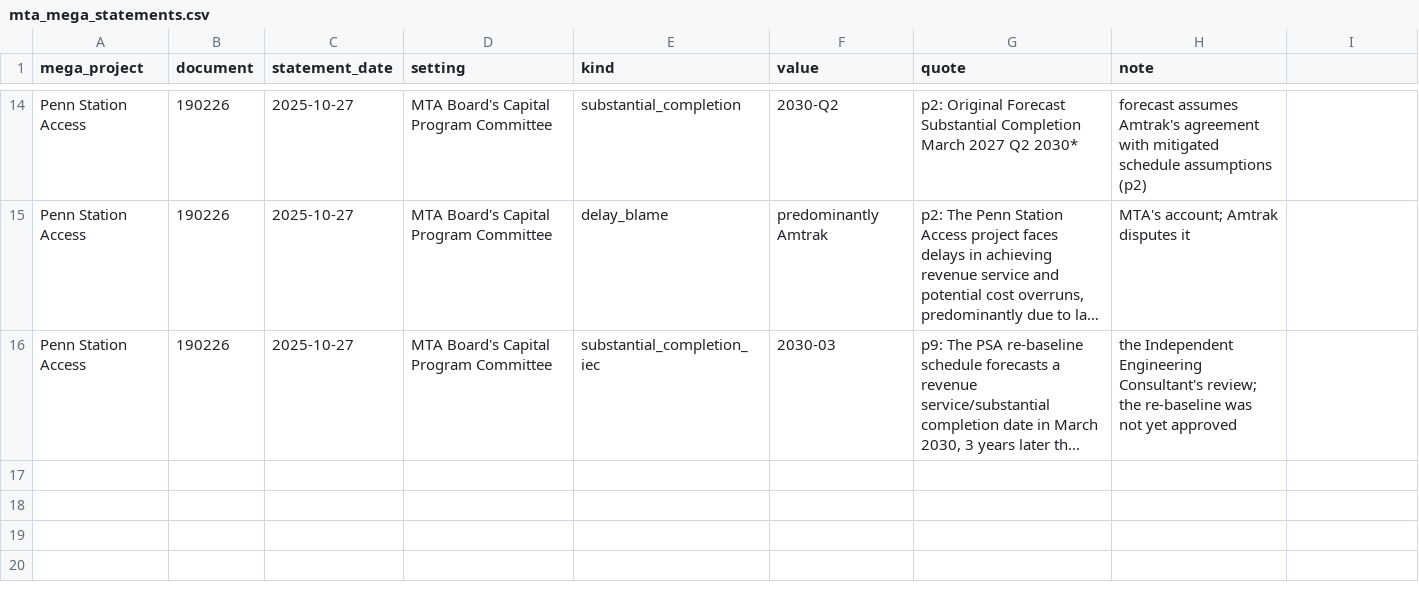
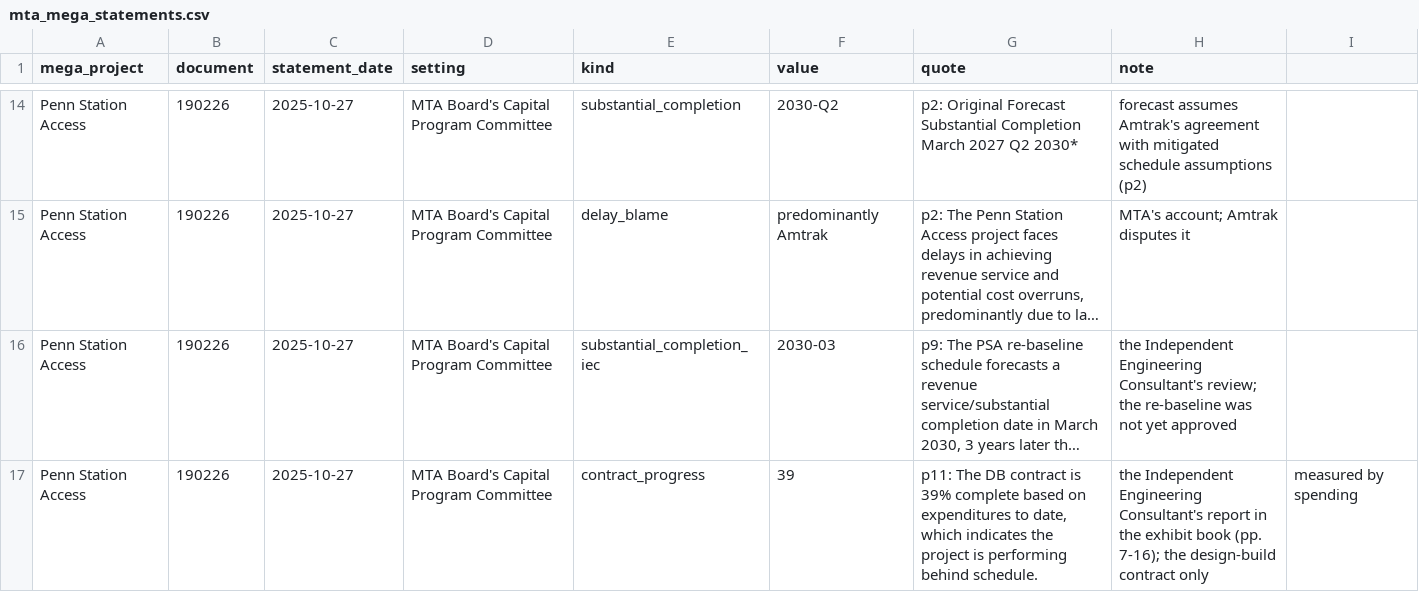
Before and after one commit to adamcantor22/nyc_capital_project_tracker, a CSV file: pipeline/mta_mega_statements.csv, drawn as a sheet; only a part is shown, gaps mark what is left out; long unchanged cells end in …; the diff names each change by its address in the sheet, - before the commit and + after, or states it on an @@ line.

```diff
--- a/pipeline/mta_mega_statements.csv
+++ b/pipeline/mta_mega_statements.csv
+row 17: Penn Station Access | 190226 | 2025-10-27 | MTA Board's Capital Program Committee | contract_progress | 39 | p11: The DB contract is 39% complete based on expenditures to date, which indicates the project is performing behind schedule. | the Independent Engineering Consultant's report in the exhibit book (pp. 7-16); the design-build contract only | measured by spending
```
Also changed, not shown: 1 other file.
